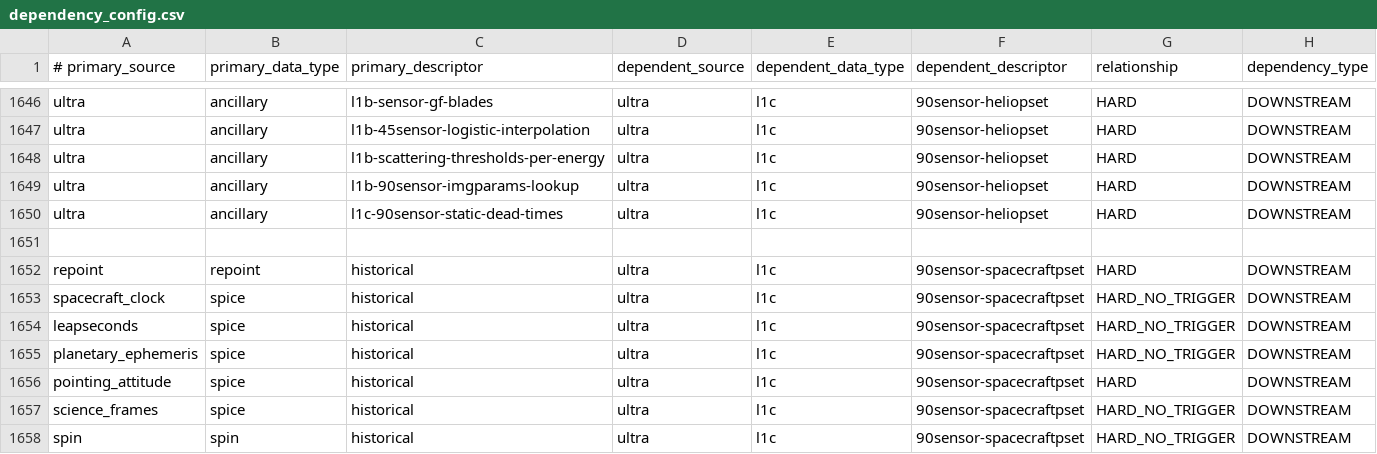
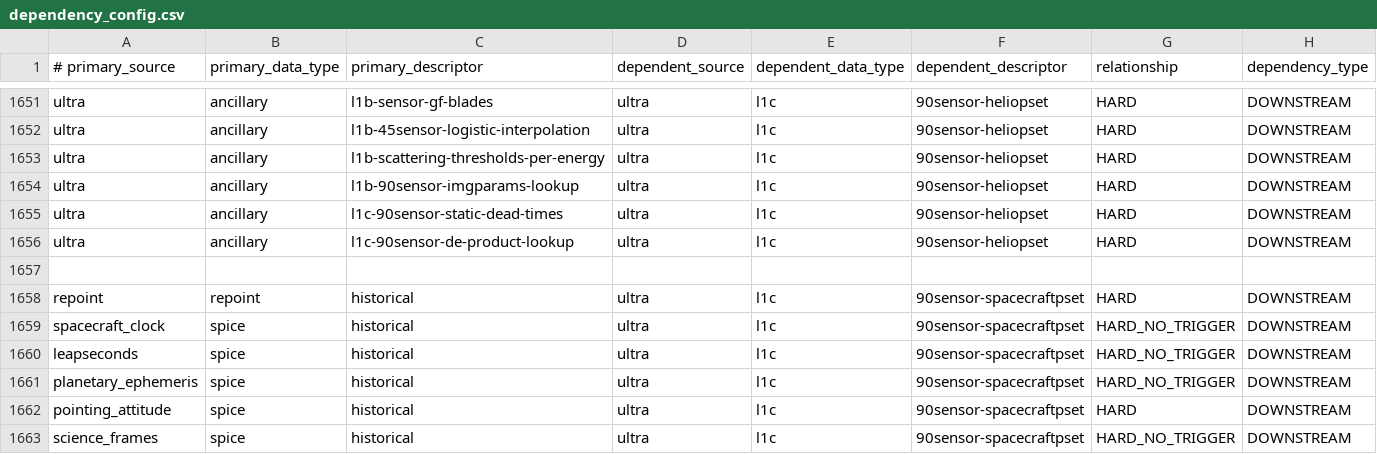
Before and after one commit to IMAP-Science-Operations-Center/sds-data-manager, a CSV file: sds_data_manager/lambda_code/SDSCode/pipeline_lambdas/dependency_config.csv, drawn as a sheet; only a part is shown, gaps mark what is left out; the shorter side is filled out with more unchanged rows; the diff covers the shown part only.

Commit message:
add ancillary files

```diff
--- a/sds_data_manager/lambda_code/SDSCode/pipeline_lambdas/dependency_config.csv
+++ b/sds_data_manager/lambda_code/SDSCode/pipeline_lambdas/dependency_config.csv
@@ -1650,2 +1655,3 @@ ultra, ancillary, l1b-90sensor-imgparams-lookup, ultra, l1c, 90sensor-heliopset,
 ultra, ancillary, l1c-90sensor-static-dead-times, ultra, l1c, 90sensor-heliopset, HARD, DOWNSTREAM
+ultra, ancillary, l1c-90sensor-de-product-lookup, ultra, l1c, 90sensor-heliopset, HARD, DOWNSTREAM
 
```
Also changed, not shown: 5 added rows elsewhere in this file.
